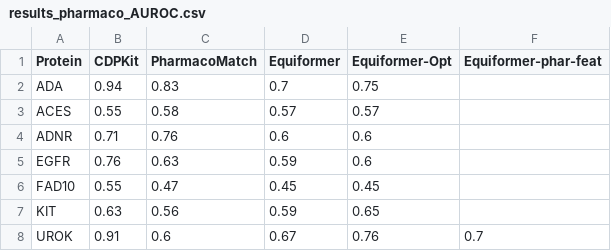
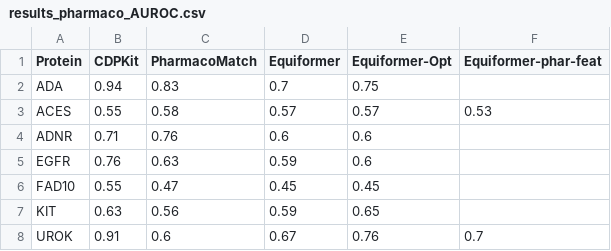
Before and after one commit to ismail7CAa/Geometric-DL, a CSV file: pharmacophore/results_pharmaco_AUROC.csv, drawn as a sheet.

```diff
--- a/pharmacophore/results_pharmaco_AUROC.csv
+++ b/pharmacophore/results_pharmaco_AUROC.csv
@@ -2,3 +2,3 @@ Protein,CDPKit,PharmacoMatch,Equiformer,Equiformer-Opt,Equiformer-phar-feat
 ADA,0.94,0.83,0.7,0.75
-ACES,0.55,0.58,0.57,0.57
+ACES,0.55,0.58,0.57,0.57,0.53
 ADNR,0.71,0.76,0.6,0.6
```
Also changed, not shown: 2 other files.
